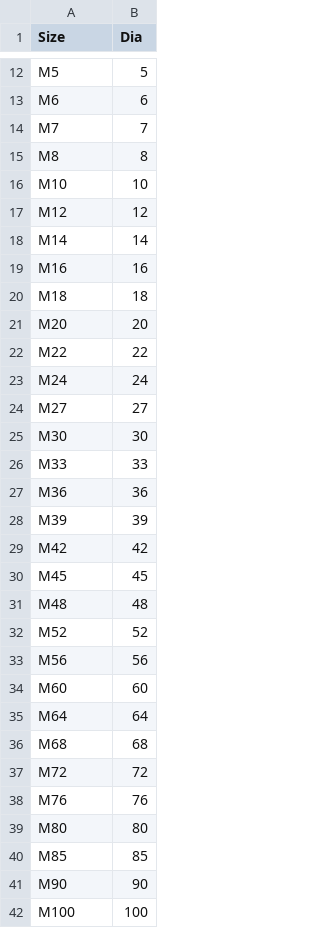
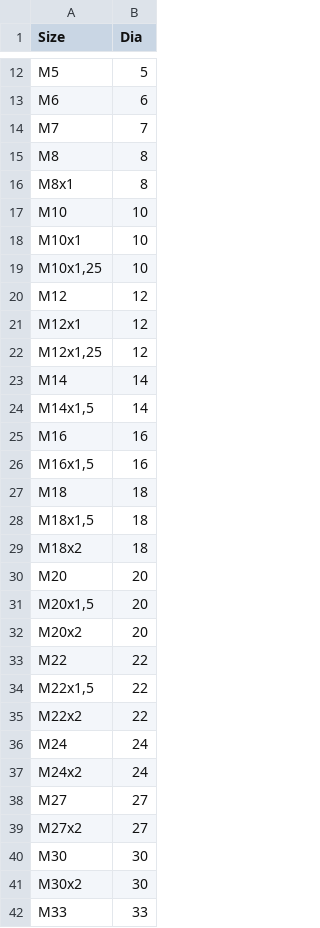
Before and after one commit to shaise/FreeCAD_FastenersWB, a CSV file: FsData/DiaList.csv, drawn as a sheet; only a part is shown, gaps mark what is left out; the shorter side is filled out with more unchanged rows; the diff covers the shown part only.

Commit message:
added DIN 934
Added the old but still used DIN 934 screw types, this standard is superseded by ISO 4035 and ISO 8673, but for sicec smaler than 1.6mm and size 1.8mm are not included and are often used and even sold sometimes even as ISO 4035 M1.4 for example.

```diff
--- a/FsData/DiaList.csv
+++ b/FsData/DiaList.csv
@@ -15,12 +15,28 @@
 "M8",8
+"M8x1",8
 "M10",10
+"M10x1",10
+"M10x1,25",10
 "M12",12
+"M12x1",12
+"M12x1,25",12
 "M14",14
+"M14x1,5",14
 "M16",16
+"M16x1,5",16
 "M18",18
+"M18x1,5",18
+"M18x2",18
 "M20",20
+"M20x1,5",20
+"M20x2",20
 "M22",22
+"M22x1,5",22
+"M22x2",22
 "M24",24
+"M24x2",24
 "M27",27
+"M27x2",27
 "M30",30
+"M30x2",30
 "M33",33
```
Also changed, not shown: 29 added rows elsewhere in this file, FsData/standard_diameters.csv, 5 other files.
